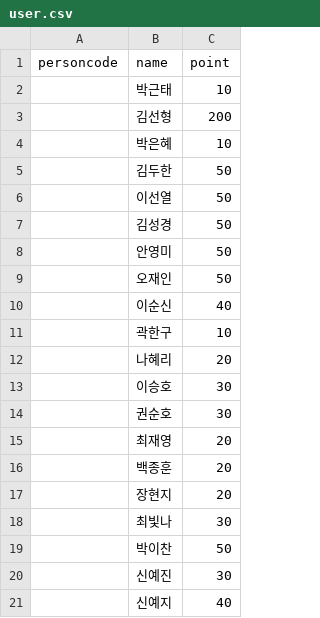
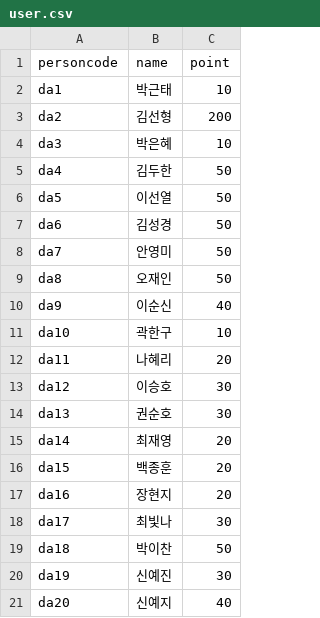
Before and after one commit to park128/law-wiki, a CSV file: data/user.csv, drawn as a sheet.

Commit message:
updated

```diff
--- a/data/user.csv
+++ b/data/user.csv
@@ -1,21 +1,21 @@
 personcode,name,point
-,박근태,10
-,김선형,200
-,박은혜,10
-,김두한,50
-,이선열,50
-,김성경,50
-,안영미,50
-,오재인,50
-,이순신,40
-,곽한구,10
-,나혜리,20
-,이승호,30
-,권순호,30
-,최재영,20
-,백종훈,20
-,장현지,20
-,최빛나,30
-,박이찬,50
-,신예진,30
-,신예지,40
+da1,박근태,10
+da2,김선형,200
+da3,박은혜,10
+da4,김두한,50
+da5,이선열,50
+da6,김성경,50
+da7,안영미,50
+da8,오재인,50
+da9,이순신,40
+da10,곽한구,10
+da11,나혜리,20
+da12,이승호,30
+da13,권순호,30
+da14,최재영,20
+da15,백종훈,20
+da16,장현지,20
+da17,최빛나,30
+da18,박이찬,50
+da19,신예진,30
+da20,신예지,40
```
